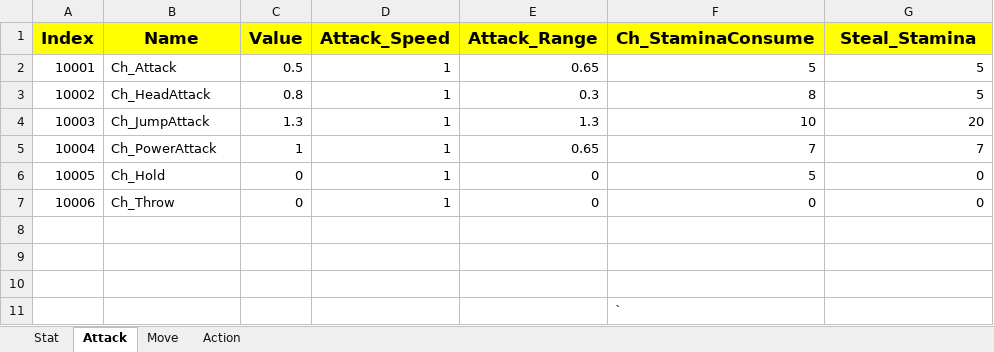
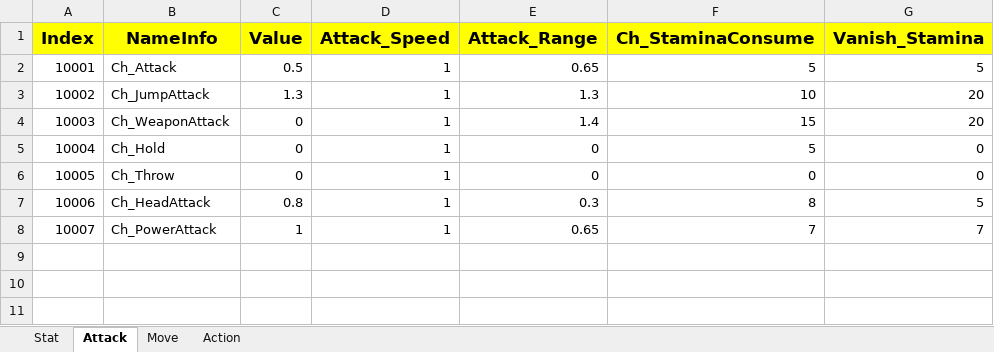
Before and after one commit to sadending82/FestivalTownProject, an Excel workbook: Client/Assets/11. GameData/Ch_Stat.xlsx, sheet Attack, drawn as a sheet; values as stored, in another font and other column widths than the file's, no borders; removed rows and columns are numbered as before the commit, all else as after; the diff names each change by its address in the sheet, - before the commit and + after, or states it on an @@ line.

```diff
--- a/Client/Assets/11. GameData/Ch_Stat.xlsx (sheet Attack)
+++ b/Client/Assets/11. GameData/Ch_Stat.xlsx (sheet Attack)
-B1: Name
+B1: NameInfo
-G1: Steal_Stamina
+G1: Vanish_Stamina
-row 3: 10002 | Ch_HeadAttack | 0.8 | 1 | 0.3 | 8 | 5
@@ column A (Index) renumbered between rows 3 and 6 @@
-row 5: 10004 | Ch_PowerAttack | 1 | 1 | 0.65 | 7 | 7
+row 4: 10003 | Ch_WeaponAttack | 0 | 1 | 1.4 | 15 | 20
-row 7: (empty)
+row 7: 10006 | Ch_HeadAttack | 0.8 | 1 | 0.3 | 8 | 5
-row 8: (empty)
+row 8: 10007 | Ch_PowerAttack | 1 | 1 | 0.65 | 7 | 7
-row 10: (empty)
-row 11:  |  |  |  |  | `
```
Also changed, not shown: sheet Move, sheet Stat, sheet Action, Client/Assets/11. GameData/Gacha.xlsx, Client/Assets/11. GameData/Item.xlsx, 6 other files.
